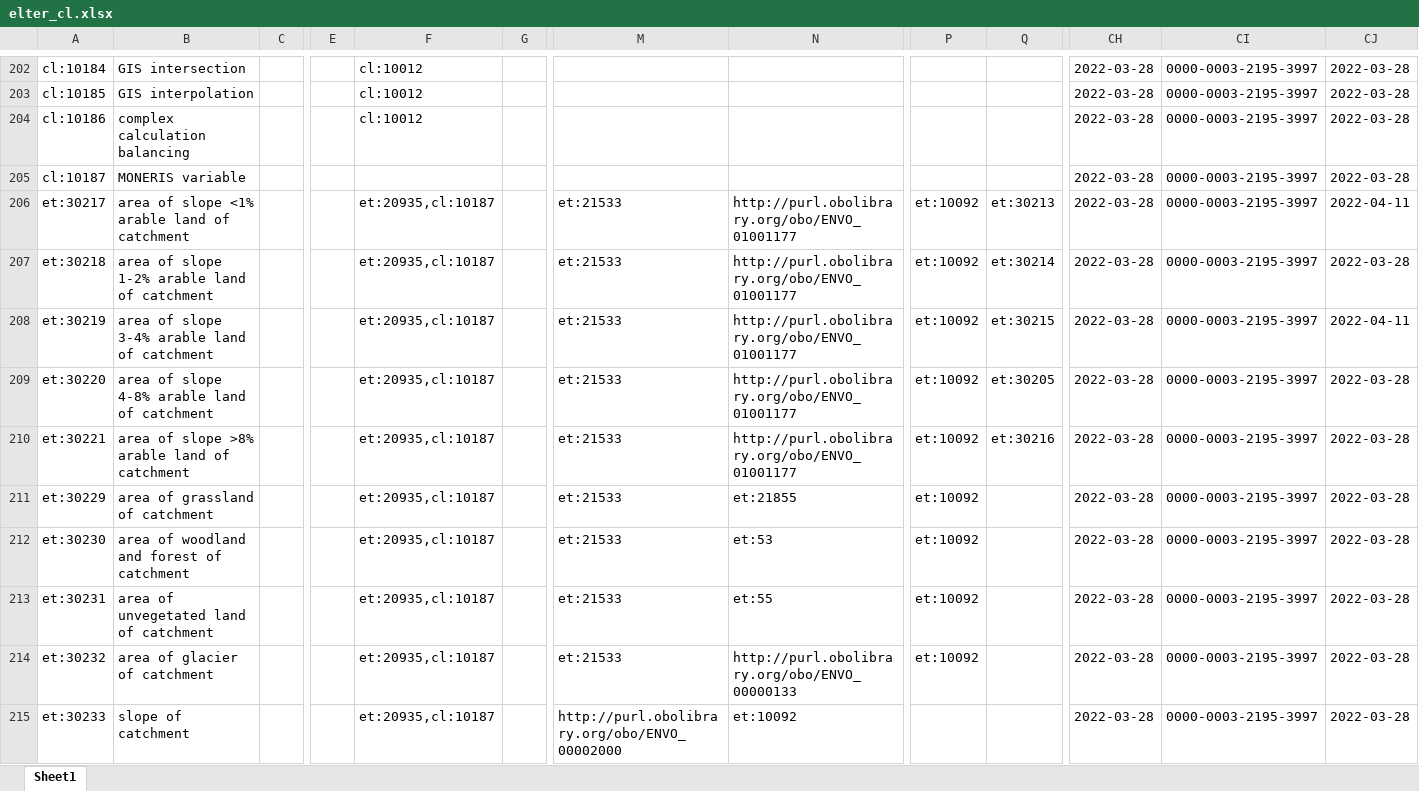
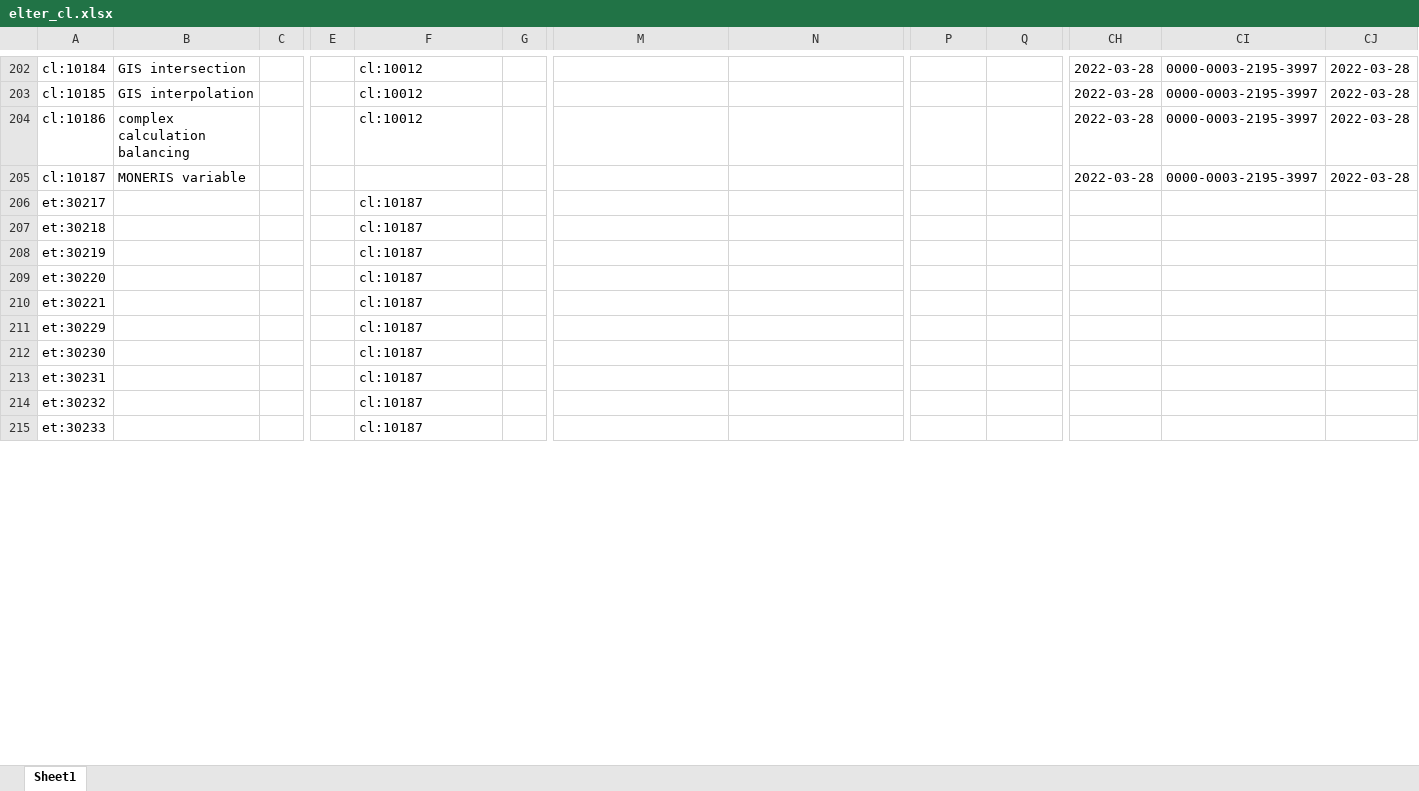
Before and after one commit to LTER-Europe/eLTER_CL, an Excel workbook: elter_cl.xlsx, sheet Sheet1, drawn as a sheet; only a part is shown, gaps mark what is left out; values as stored, in another font and other column widths than the file's, no borders; the diff covers the shown part only; the diff names each change by its address in the sheet, - before the commit and + after, or states it on an @@ line.

```diff
--- a/elter_cl.xlsx (sheet Sheet1)
+++ b/elter_cl.xlsx (sheet Sheet1)
-B206: area of slope <1% arable land of catchment
+B206: (empty)
-F206:F215: et:20935,cl:10187
+F206:F215: cl:10187
-M206:M214: et:21533
+M206:M214: (empty)
-N206:N210: http://purl.obolibrary.org/obo/ENVO_01001177
+N206:N210: (empty)
-P206:P214: et:10092
+P206:P214: (empty)
-Q206: et:30213
+Q206: (empty)
-CH206:CH215: 2022-03-28
+CH206:CH215: (empty)
-CI206:CI215: 0000-0003-2195-3997
+CI206:CI215: (empty)
-CJ206: 2022-04-11
+CJ206: (empty)
-B207: area of slope 1-2% arable land of catchment
+B207: (empty)
-Q207: et:30214
+Q207: (empty)
-CJ207: 2022-03-28
+CJ207: (empty)
-B208: area of slope 3-4% arable land of catchment
+B208: (empty)
-Q208: et:30215
+Q208: (empty)
-CJ208: 2022-04-11
+CJ208: (empty)
-B209: area of slope 4-8% arable land of catchment
+B209: (empty)
-Q209: et:30205
+Q209: (empty)
-CJ209:CJ215: 2022-03-28
+CJ209:CJ215: (empty)
-B210: area of slope >8% arable land of catchment
+B210: (empty)
-Q210: et:30216
+Q210: (empty)
-B211: area of grassland of catchment
+B211: (empty)
-N211: et:21855
+N211: (empty)
-B212: area of woodland and forest of catchment
+B212: (empty)
-N212: et:53
+N212: (empty)
-B213: area of unvegetated land of catchment
+B213: (empty)
-N213: et:55
+N213: (empty)
-B214: area of glacier of catchment
+B214: (empty)
-N214: http://purl.obolibrary.org/obo/ENVO_00000133
+N214: (empty)
-B215: slope of catchment
+B215: (empty)
-M215: http://purl.obolibrary.org/obo/ENVO_00002000
+M215: (empty)
-N215: et:10092
+N215: (empty)
```
Also changed, not shown: 4 added rows and 745 edited cells elsewhere in this sheet, 3 other files.
